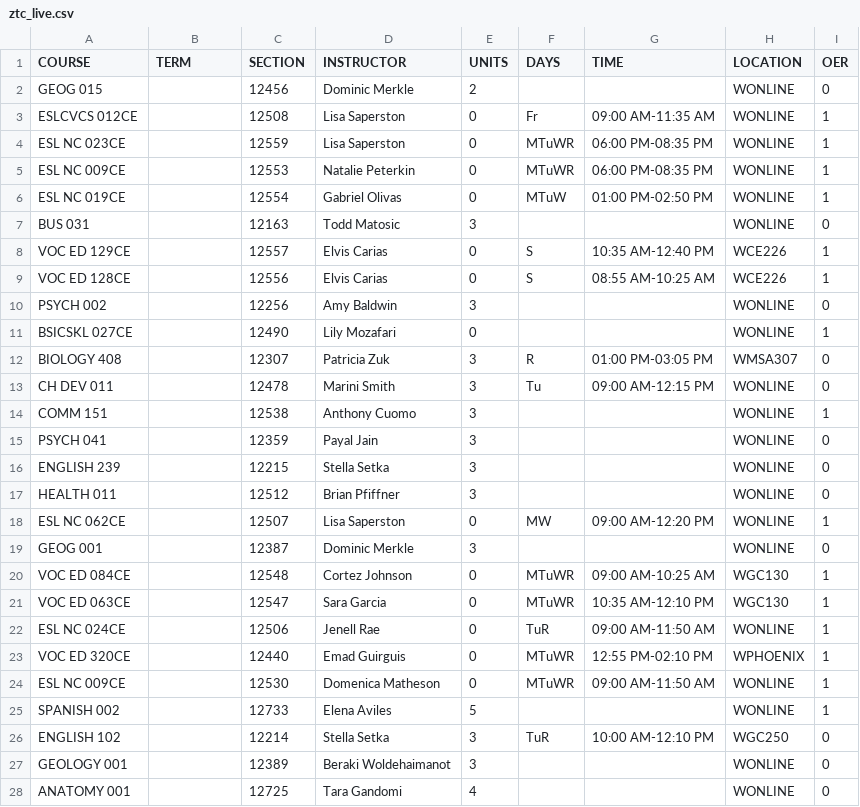
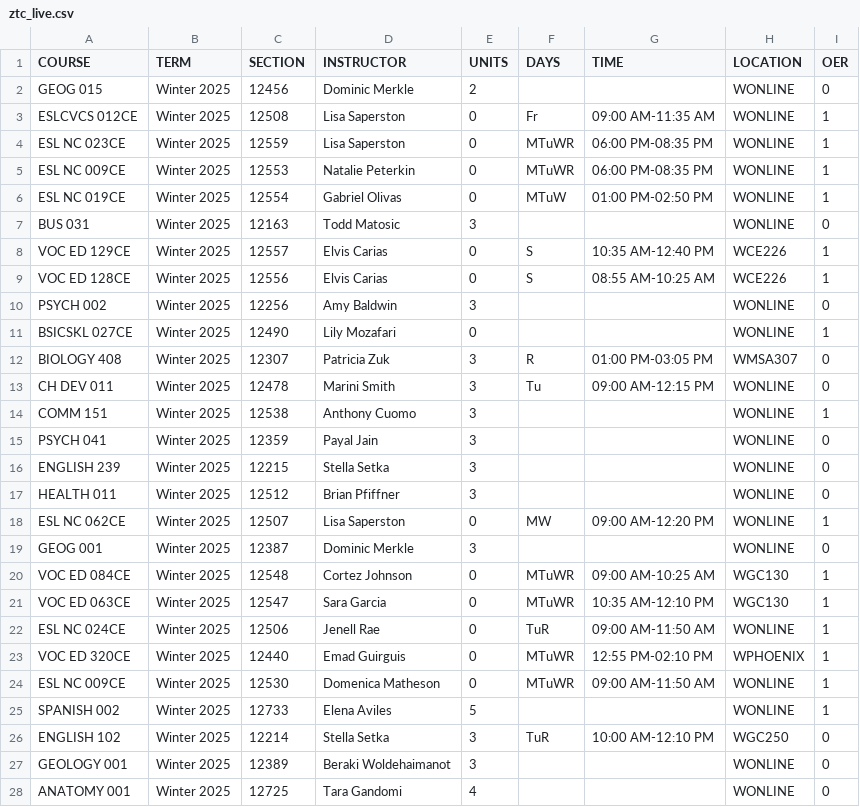
Before and after one commit to West-Los-Angeles-College/ztc, a CSV file: ztc_live.csv, drawn as a sheet; only a part is shown; the diff covers the shown part only.

Commit message:
Winter 2025 with Term

```diff
--- a/ztc_live.csv
+++ b/ztc_live.csv
@@ -1,28 +1,28 @@
 "COURSE","TERM","SECTION","INSTRUCTOR","UNITS","DAYS","TIME","LOCATION","OER"
-"GEOG 015",,12456,"Dominic Merkle",2,"",,"WONLINE",0
-"ESLCVCS 012CE",,12508,"Lisa Saperston",0,"Fr","09:00 AM-11:35 AM","WONLINE",1
-"ESL NC 023CE",,12559,"Lisa Saperston",0,"MTuWR","06:00 PM-08:35 PM","WONLINE",1
-"ESL NC 009CE",,12553,"Natalie Peterkin",0,"MTuWR","06:00 PM-08:35 PM","WONLINE",1
-"ESL NC 019CE",,12554,"Gabriel Olivas",0,"MTuW","01:00 PM-02:50 PM","WONLINE",1
-"BUS 031",,12163,"Todd Matosic",3,"",,"WONLINE",0
-"VOC ED 129CE",,12557,"Elvis Carias",0,"S","10:35 AM-12:40 PM","WCE226",1
-"VOC ED 128CE",,12556,"Elvis Carias",0,"S","08:55 AM-10:25 AM","WCE226",1
-"PSYCH 002",,12256,"Amy Baldwin",3,"",,"WONLINE",0
-"BSICSKL 027CE",,12490,"Lily Mozafari",0,"",,"WONLINE",1
-"BIOLOGY 408",,12307,"Patricia Zuk",3,"R","01:00 PM-03:05 PM","WMSA307",0
-"CH DEV 011",,12478,"Marini Smith",3,"Tu","09:00 AM-12:15 PM","WONLINE",0
-"COMM 151",,12538,"Anthony Cuomo",3,"",,"WONLINE",1
-"PSYCH 041",,12359,"Payal Jain",3,"",,"WONLINE",0
-"ENGLISH 239",,12215,"Stella Setka",3,"",,"WONLINE",0
-"HEALTH 011",,12512,"Brian Pfiffner",3,"",,"WONLINE",0
-"ESL NC 062CE",,12507,"Lisa Saperston",0,"MW","09:00 AM-12:20 PM","WONLINE",1
-"GEOG 001",,12387,"Dominic Merkle",3,"",,"WONLINE",0
-"VOC ED 084CE",,12548,"Cortez Johnson",0,"MTuWR","09:00 AM-10:25 AM","WGC130",1
-"VOC ED 063CE",,12547,"Sara Garcia",0,"MTuWR","10:35 AM-12:10 PM","WGC130",1
-"ESL NC 024CE",,12506,"Jenell Rae",0,"TuR","09:00 AM-11:50 AM","WONLINE",1
-"VOC ED 320CE",,12440,"Emad Guirguis",0,"MTuWR","12:55 PM-02:10 PM","WPHOENIX",1
-"ESL NC 009CE",,12530,"Domenica Matheson",0,"MTuWR","09:00 AM-11:50 AM","WONLINE",1
-"SPANISH 002",,12733,"Elena Aviles",5,"",,"WONLINE",1
-"ENGLISH 102",,12214,"Stella Setka",3,"TuR","10:00 AM-12:10 PM","WGC250",0
-"GEOLOGY 001",,12389,"Beraki Woldehaimanot",3,"",,"WONLINE",0
-"ANATOMY 001",,12725,"Tara Gandomi",4,"",,"WONLINE",0
+"GEOG 015","Winter 2025",12456,"Dominic Merkle",2,"",,"WONLINE",0
+"ESLCVCS 012CE","Winter 2025",12508,"Lisa Saperston",0,"Fr","09:00 AM-11:35 AM","WONLINE",1
+"ESL NC 023CE","Winter 2025",12559,"Lisa Saperston",0,"MTuWR","06:00 PM-08:35 PM","WONLINE",1
+"ESL NC 009CE","Winter 2025",12553,"Natalie Peterkin",0,"MTuWR","06:00 PM-08:35 PM","WONLINE",1
+"ESL NC 019CE","Winter 2025",12554,"Gabriel Olivas",0,"MTuW","01:00 PM-02:50 PM","WONLINE",1
+"BUS 031","Winter 2025",12163,"Todd Matosic",3,"",,"WONLINE",0
+"VOC ED 129CE","Winter 2025",12557,"Elvis Carias",0,"S","10:35 AM-12:40 PM","WCE226",1
+"VOC ED 128CE","Winter 2025",12556,"Elvis Carias",0,"S","08:55 AM-10:25 AM","WCE226",1
+"PSYCH 002","Winter 2025",12256,"Amy Baldwin",3,"",,"WONLINE",0
+"BSICSKL 027CE","Winter 2025",12490,"Lily Mozafari",0,"",,"WONLINE",1
+"BIOLOGY 408","Winter 2025",12307,"Patricia Zuk",3,"R","01:00 PM-03:05 PM","WMSA307",0
+"CH DEV 011","Winter 2025",12478,"Marini Smith",3,"Tu","09:00 AM-12:15 PM","WONLINE",0
+"COMM 151","Winter 2025",12538,"Anthony Cuomo",3,"",,"WONLINE",1
+"PSYCH 041","Winter 2025",12359,"Payal Jain",3,"",,"WONLINE",0
+"ENGLISH 239","Winter 2025",12215,"Stella Setka",3,"",,"WONLINE",0
+"HEALTH 011","Winter 2025",12512,"Brian Pfiffner",3,"",,"WONLINE",0
+"ESL NC 062CE","Winter 2025",12507,"Lisa Saperston",0,"MW","09:00 AM-12:20 PM","WONLINE",1
+"GEOG 001","Winter 2025",12387,"Dominic Merkle",3,"",,"WONLINE",0
+"VOC ED 084CE","Winter 2025",12548,"Cortez Johnson",0,"MTuWR","09:00 AM-10:25 AM","WGC130",1
+"VOC ED 063CE","Winter 2025",12547,"Sara Garcia",0,"MTuWR","10:35 AM-12:10 PM","WGC130",1
+"ESL NC 024CE","Winter 2025",12506,"Jenell Rae",0,"TuR","09:00 AM-11:50 AM","WONLINE",1
+"VOC ED 320CE","Winter 2025",12440,"Emad Guirguis",0,"MTuWR","12:55 PM-02:10 PM","WPHOENIX",1
+"ESL NC 009CE","Winter 2025",12530,"Domenica Matheson",0,"MTuWR","09:00 AM-11:50 AM","WONLINE",1
+"SPANISH 002","Winter 2025",12733,"Elena Aviles",5,"",,"WONLINE",1
+"ENGLISH 102","Winter 2025",12214,"Stella Setka",3,"TuR","10:00 AM-12:10 PM","WGC250",0
+"GEOLOGY 001","Winter 2025",12389,"Beraki Woldehaimanot",3,"",,"WONLINE",0
+"ANATOMY 001","Winter 2025",12725,"Tara Gandomi",4,"",,"WONLINE",0
```
Also changed, not shown: 156 edited cells elsewhere in this file.
